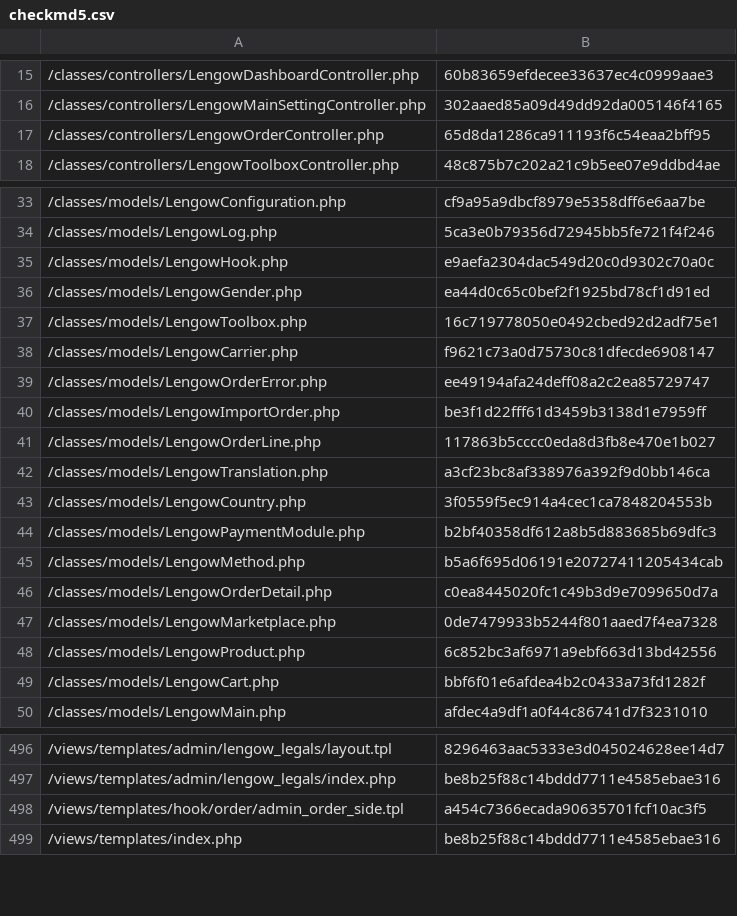
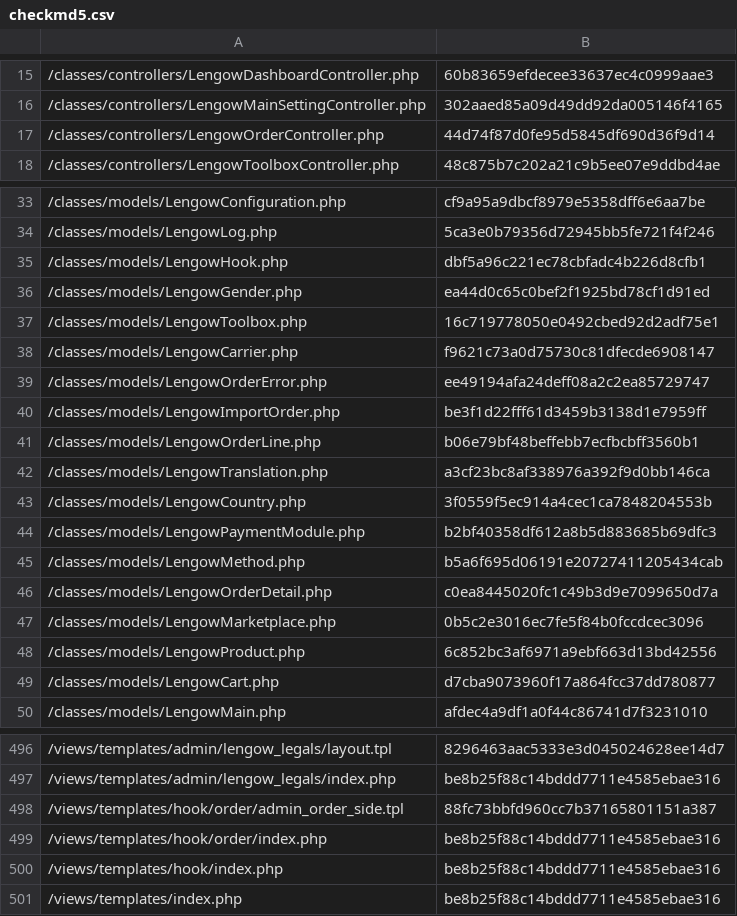
Before and after one commit to lengow/plugin-prestashop, a CSV file: config/checkmd5.csv, drawn as a sheet; only a part is shown, gaps mark what is left out; the diff covers the shown part only.

```diff
--- a/config/checkmd5.csv
+++ b/config/checkmd5.csv
@@ -16,3 +16,3 @@
 /classes/controllers/LengowMainSettingController.php|302aaed85a09d49dd92da005146f4165
-/classes/controllers/LengowOrderController.php|65d8da1286ca911193f6c54eaa2bff95
+/classes/controllers/LengowOrderController.php|44d74f87d0fe95d5845df690d36f9d14
 /classes/controllers/LengowToolboxController.php|48c875b7c202a21c9b5ee07e9ddbd4ae
@@ -34,3 +34,3 @@
 /classes/models/LengowLog.php|5ca3e0b79356d72945bb5fe721f4f246
-/classes/models/LengowHook.php|e9aefa2304dac549d20c0d9302c70a0c
+/classes/models/LengowHook.php|dbf5a96c221ec78cbfadc4b226d8cfb1
 /classes/models/LengowGender.php|ea44d0c65c0bef2f1925bd78cf1d91ed
@@ -40,3 +40,3 @@
 /classes/models/LengowImportOrder.php|be3f1d22fff61d3459b3138d1e7959ff
-/classes/models/LengowOrderLine.php|117863b5cccc0eda8d3fb8e470e1b027
+/classes/models/LengowOrderLine.php|b06e79bf48beffebb7ecfbcbff3560b1
 /classes/models/LengowTranslation.php|a3cf23bc8af338976a392f9d0bb146ca
@@ -46,5 +46,5 @@
 /classes/models/LengowOrderDetail.php|c0ea8445020fc1c49b3d9e7099650d7a
-/classes/models/LengowMarketplace.php|0de7479933b5244f801aaed7f4ea7328
+/classes/models/LengowMarketplace.php|0b5c2e3016ec7fe5f84b0fccdcec3096
 /classes/models/LengowProduct.php|6c852bc3af6971a9ebf663d13bd42556
-/classes/models/LengowCart.php|bbf6f01e6afdea4b2c0433a73fd1282f
+/classes/models/LengowCart.php|d7cba9073960f17a864fcc37dd780877
 /classes/models/LengowMain.php|afdec4a9df1a0f44c86741d7f3231010
@@ -497,3 +497,5 @@
 /views/templates/admin/lengow_legals/index.php|be8b25f88c14bddd7711e4585ebae316
-/views/templates/hook/order/admin_order_side.tpl|a454c7366ecada90635701fcf10ac3f5
+/views/templates/hook/order/admin_order_side.tpl|88fc73bbfd960cc7b37165801151a387
+/views/templates/hook/order/index.php|be8b25f88c14bddd7711e4585ebae316
+/views/templates/hook/index.php|be8b25f88c14bddd7711e4585ebae316
 /views/templates/index.php|be8b25f88c14bddd7711e4585ebae316
```
Also changed, not shown: 1 edited cell elsewhere in this file, 5 other files.
